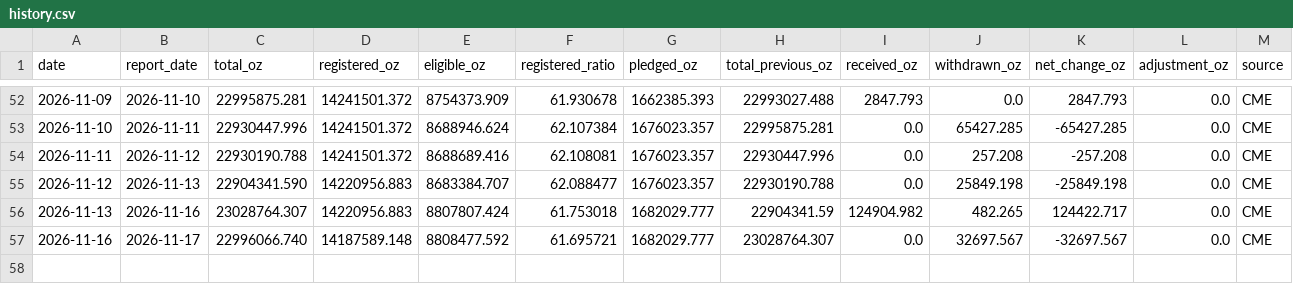
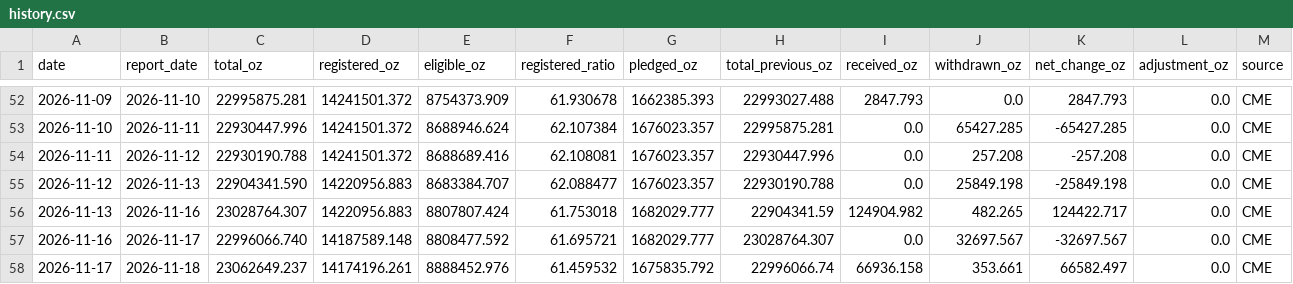
Before and after one commit to yydsdefi-cmyk/COMEX-Gold-Tracker, a CSV file: data/history.csv, drawn as a sheet; only a part is shown, gaps mark what is left out; rows hold the shown columns only; the diff names each change by its address in the sheet, - before the commit and + after, or states it on an @@ line.

```diff
--- a/data/history.csv
+++ b/data/history.csv
+row 58: 2026-11-17 | 2026-11-18 | 23062649.237 | 14174196.261 | 8888452.976 | 61.459532 | 1675835.792 | 22996066.74 | 66936.158 | 353.661 | 66582.497 | 0.0 | CME
```
Also changed, not shown: 7 other files.
